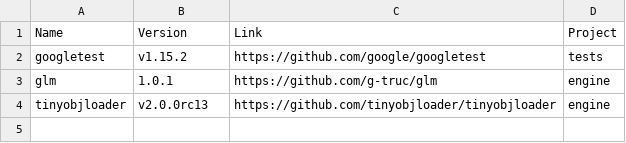
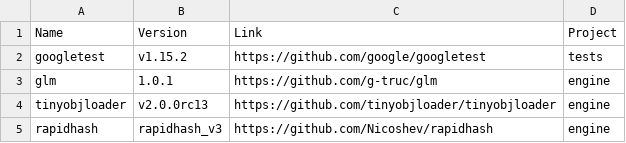
Before and after one commit to NivekNK/nk-engine, a CSV file: .scripts/libraries.csv, drawn as a sheet; the diff names each change by its address in the sheet, - before the commit and + after, or states it on an @@ line.

Commit message:
chore(deps): track rapidhash release metadata

```diff
--- a/.scripts/libraries.csv
+++ b/.scripts/libraries.csv
+row 5: rapidhash | rapidhash_v3 | https://github.com/Nicoshev/rapidhash | engine
```
